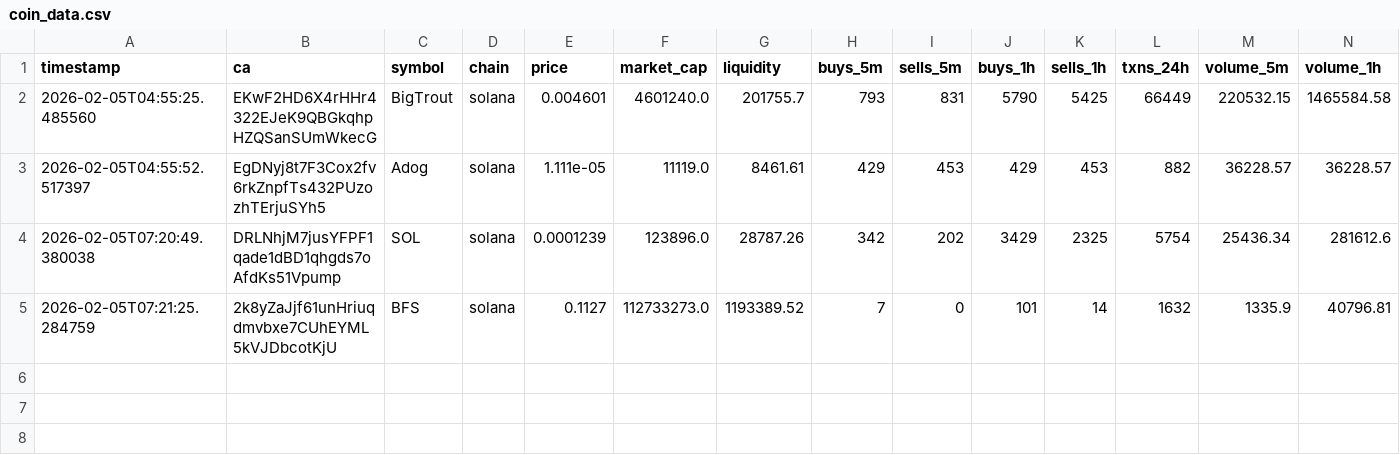
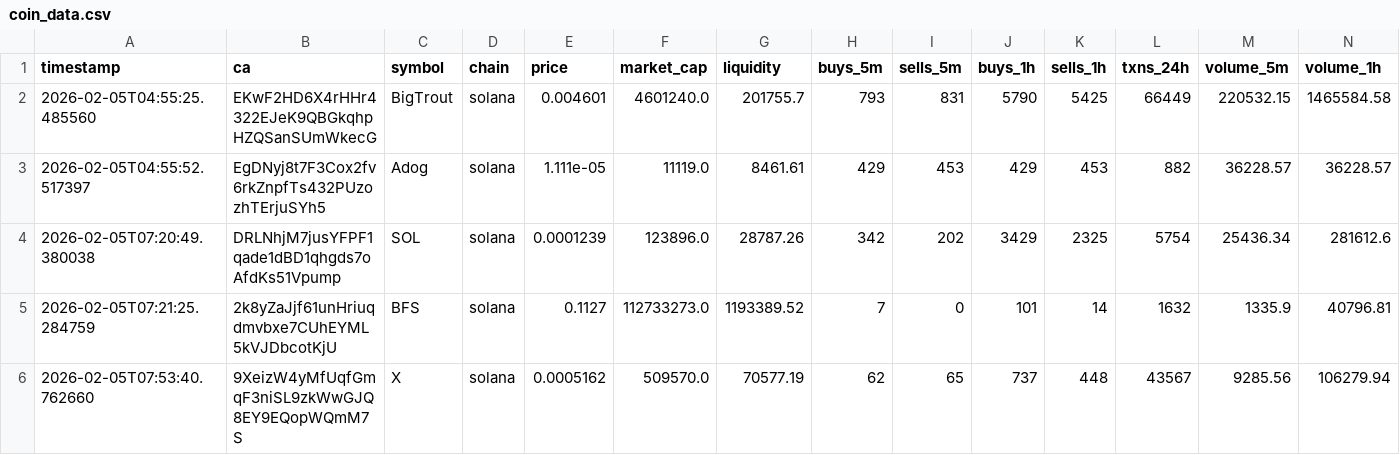
Before and after one commit to chandanm-cpu/meme-trading-tool, a CSV file: coin_data.csv, drawn as a sheet; only a part is shown; rows hold the shown columns only; the diff names each change by its address in the sheet, - before the commit and + after, or states it on an @@ line.

Commit message:
update data

```diff
--- a/coin_data.csv
+++ b/coin_data.csv
+row 6: 2026-02-05T07:53:40.762660 | 9XeizW4yMfUqfGmqF3niSL9zkWwGJQ8EY9EQopWQmM7S | X | solana | 0.0005162 | 509570.0 | 70577.19 | 62 | 65 | 737 | 448 | 43567 | 9285.56 | 106279.94
```
